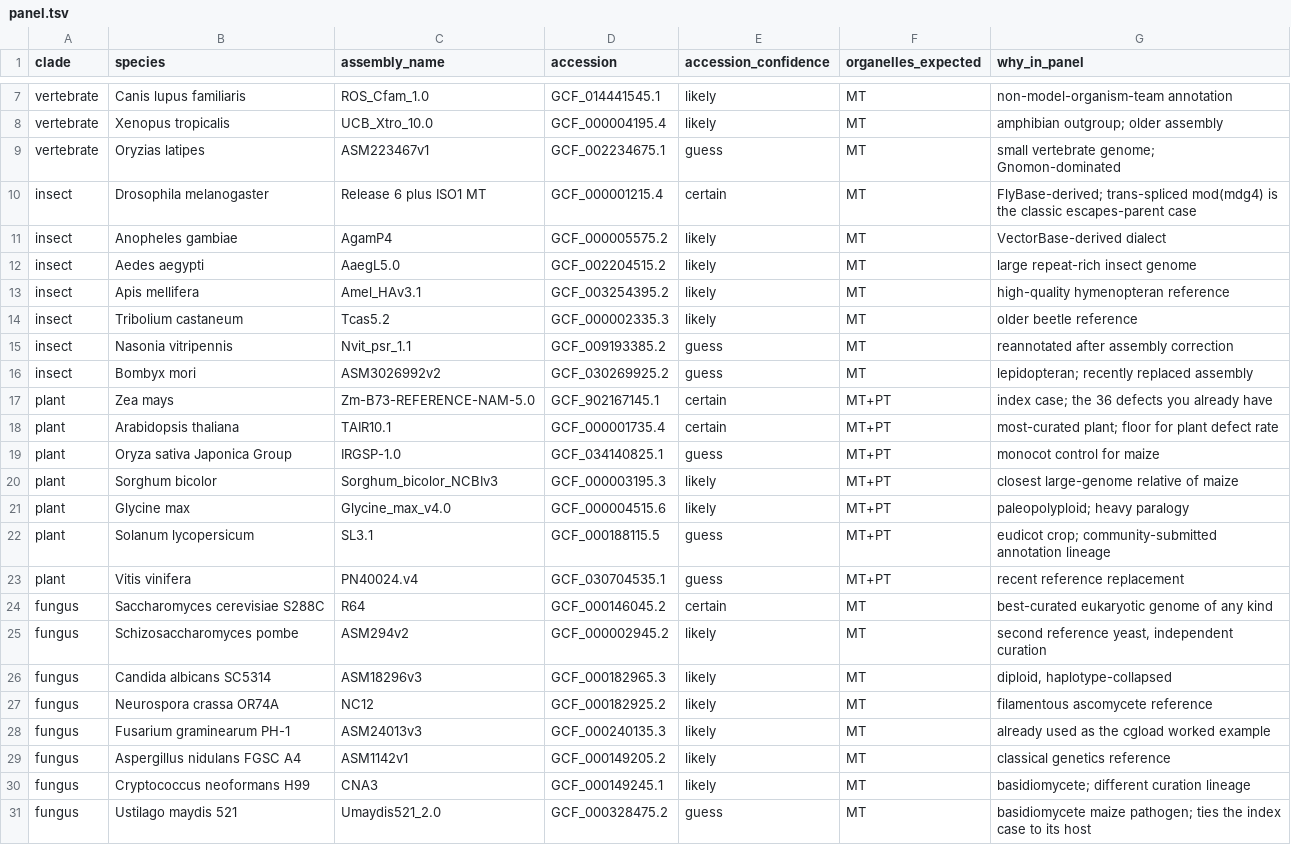
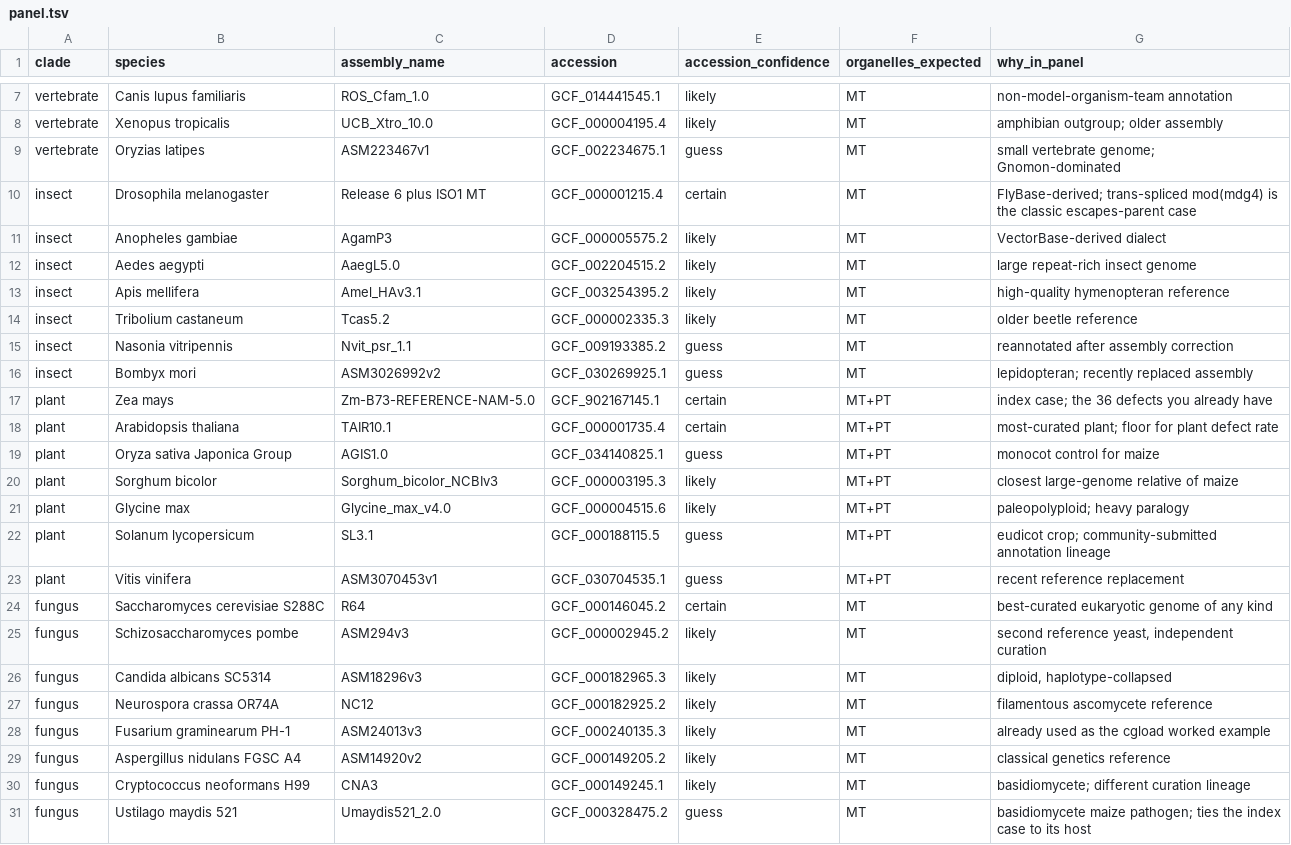
Before and after one commit to computational-genomics-lab/cgload, a TSV file: survey/panel.tsv, drawn as a sheet; only a part is shown, gaps mark what is left out.

Commit message:
Pre-registered survey panel

```diff
--- a/survey/panel.tsv
+++ b/survey/panel.tsv
@@ -10,3 +10,3 @@ vertebrate	Oryzias latipes	ASM223467v1	GCF_002234675.1	guess	MT	small vertebrate
 insect	Drosophila melanogaster	Release 6 plus ISO1 MT	GCF_000001215.4	certain	MT	FlyBase-derived; trans-spliced mod(mdg4) is the classic escapes-parent case
-insect	Anopheles gambiae	AgamP4	GCF_000005575.2	likely	MT	VectorBase-derived dialect
+insect	Anopheles gambiae	AgamP3	GCF_000005575.2	likely	MT	VectorBase-derived dialect
 insect	Aedes aegypti	AaegL5.0	GCF_002204515.2	likely	MT	large repeat-rich insect genome
@@ -15,6 +15,6 @@ insect	Tribolium castaneum	Tcas5.2	GCF_000002335.3	likely	MT	older beetle refere
 insect	Nasonia vitripennis	Nvit_psr_1.1	GCF_009193385.2	guess	MT	reannotated after assembly correction
-insect	Bombyx mori	ASM3026992v2	GCF_030269925.2	guess	MT	lepidopteran; recently replaced assembly
+insect	Bombyx mori	ASM3026992v2	GCF_030269925.1	guess	MT	lepidopteran; recently replaced assembly
 plant	Zea mays	Zm-B73-REFERENCE-NAM-5.0	GCF_902167145.1	certain	MT+PT	index case; the 36 defects you already have
 plant	Arabidopsis thaliana	TAIR10.1	GCF_000001735.4	certain	MT+PT	most-curated plant; floor for plant defect rate
-plant	Oryza sativa Japonica Group	IRGSP-1.0	GCF_034140825.1	guess	MT+PT	monocot control for maize
+plant	Oryza sativa Japonica Group	AGIS1.0	GCF_034140825.1	guess	MT+PT	monocot control for maize
 plant	Sorghum bicolor	Sorghum_bicolor_NCBIv3	GCF_000003195.3	likely	MT+PT	closest large-genome relative of maize
@@ -22,5 +22,5 @@ plant	Glycine max	Glycine_max_v4.0	GCF_000004515.6	likely	MT+PT	paleopolyploid;
 plant	Solanum lycopersicum	SL3.1	GCF_000188115.5	guess	MT+PT	eudicot crop; community-submitted annotation lineage
-plant	Vitis vinifera	PN40024.v4	GCF_030704535.1	guess	MT+PT	recent reference replacement
+plant	Vitis vinifera	ASM3070453v1	GCF_030704535.1	guess	MT+PT	recent reference replacement
 fungus	Saccharomyces cerevisiae S288C	R64	GCF_000146045.2	certain	MT	best-curated eukaryotic genome of any kind
-fungus	Schizosaccharomyces pombe	ASM294v2	GCF_000002945.2	likely	MT	second reference yeast, independent curation
+fungus	Schizosaccharomyces pombe	ASM294v3	GCF_000002945.2	likely	MT	second reference yeast, independent curation
 fungus	Candida albicans SC5314	ASM18296v3	GCF_000182965.3	likely	MT	diploid, haplotype-collapsed
@@ -28,3 +28,3 @@ fungus	Neurospora crassa OR74A	NC12	GCF_000182925.2	likely	MT	filamentous ascomy
 fungus	Fusarium graminearum PH-1	ASM24013v3	GCF_000240135.3	likely	MT	already used as the cgload worked example
-fungus	Aspergillus nidulans FGSC A4	ASM1142v1	GCF_000149205.2	likely	MT	classical genetics reference
+fungus	Aspergillus nidulans FGSC A4	ASM14920v2	GCF_000149205.2	likely	MT	classical genetics reference
 fungus	Cryptococcus neoformans H99	CNA3	GCF_000149245.1	likely	MT	basidiomycete; different curation lineage
```
